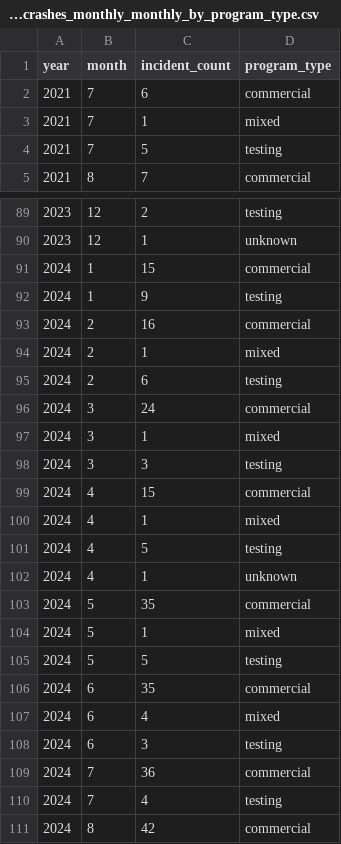
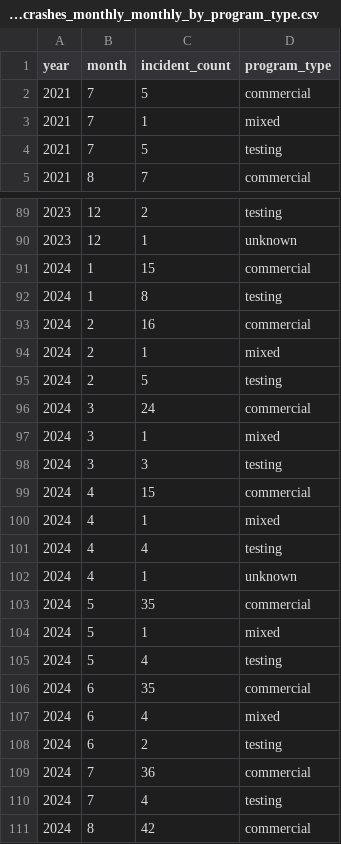
Before and after one commit to av-observatory/av-observatory-web, a CSV file: public/data/sgo_crashes_monthly_monthly_by_program_type.csv, drawn as a sheet; only a part is shown, gaps mark what is left out.

Commit message:
Sync SGO download monthly_by_program_type with deduplicated crash summary

```diff
--- a/public/data/sgo_crashes_monthly_monthly_by_program_type.csv
+++ b/public/data/sgo_crashes_monthly_monthly_by_program_type.csv
@@ -1,3 +1,3 @@
 year,month,incident_count,program_type
-2021,7,6,commercial
+2021,7,5,commercial
 2021,7,1,mixed
@@ -91,6 +91,6 @@ year,month,incident_count,program_type
 2024,1,15,commercial
-2024,1,9,testing
+2024,1,8,testing
 2024,2,16,commercial
 2024,2,1,mixed
-2024,2,6,testing
+2024,2,5,testing
 2024,3,24,commercial
@@ -100,3 +100,3 @@ year,month,incident_count,program_type
 2024,4,1,mixed
-2024,4,5,testing
+2024,4,4,testing
 2024,4,1,unknown
@@ -104,6 +104,6 @@ year,month,incident_count,program_type
 2024,5,1,mixed
-2024,5,5,testing
+2024,5,4,testing
 2024,6,35,commercial
 2024,6,4,mixed
-2024,6,3,testing
+2024,6,2,testing
 2024,7,36,commercial
```
